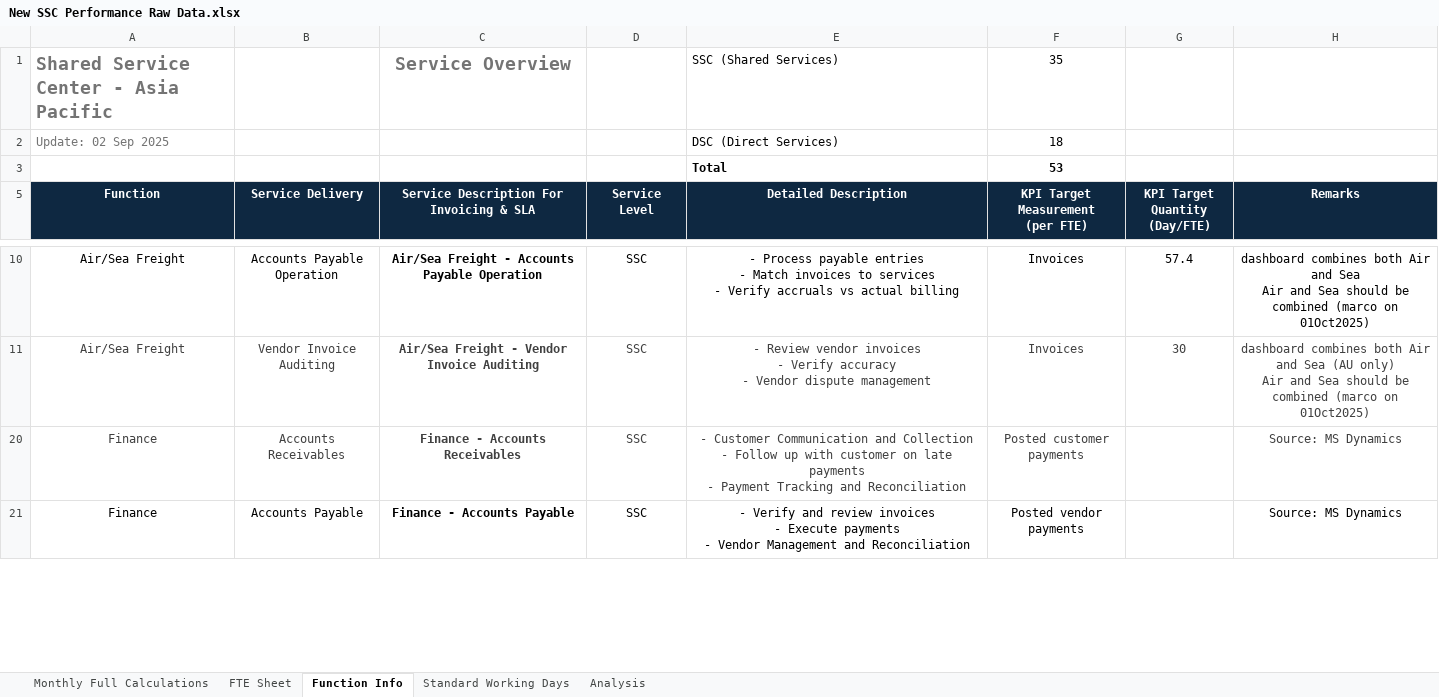
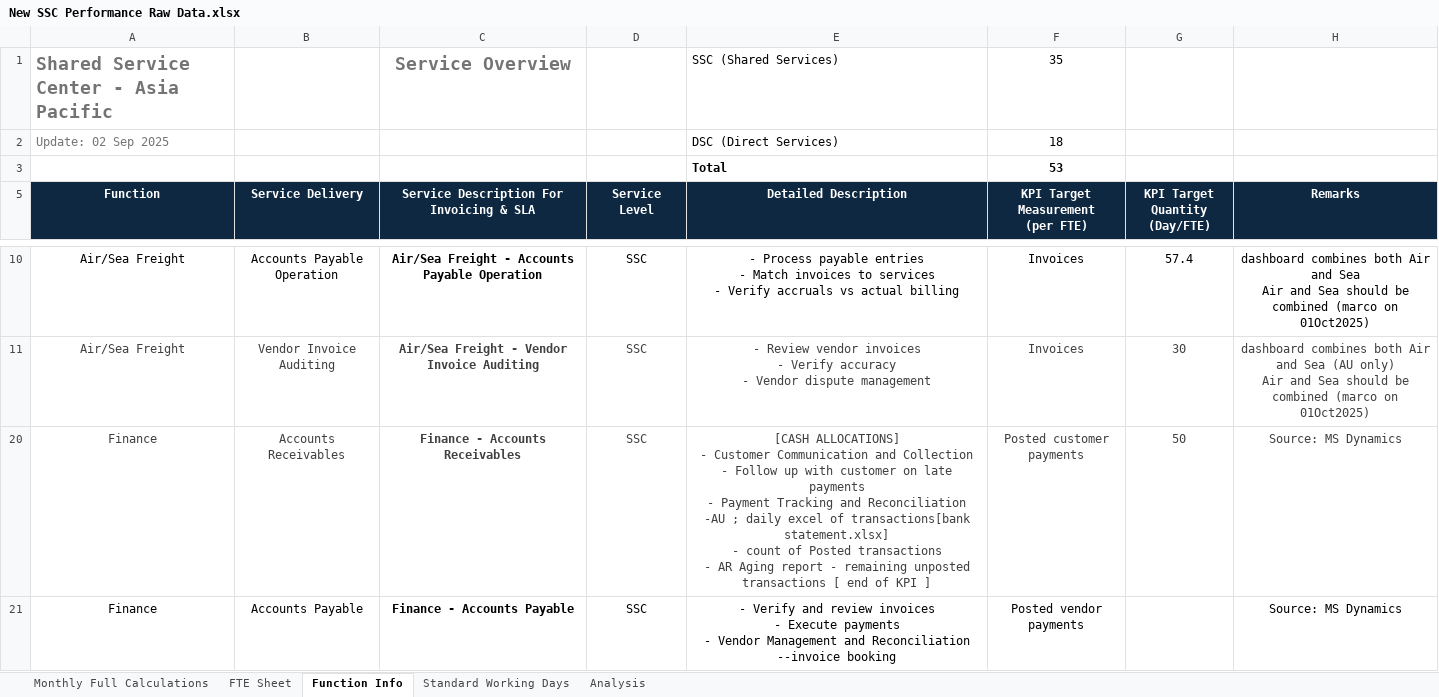
Before and after one commit to CEshiftMike/HWL-SSCperformanceDashboard, an Excel workbook: New SSC Performance Raw Data.xlsx, sheet Function Info, drawn as a sheet; only a part is shown, gaps mark what is left out; values as stored, in another font and other column widths than the file's, no borders; conditional formats and table styles not drawn; ↵ is a line break in a cell; the diff covers the shown part only; the diff names each change by its address in the sheet, - before the commit and + after, or states it on an @@ line.

```diff
--- a/New SSC Performance Raw Data.xlsx (sheet Function Info)
+++ b/New SSC Performance Raw Data.xlsx (sheet Function Info)
-E20 (Detailed Description): - Customer Communication and Collection ↵ - Follow up with customer on late payments ↵ - Payment Tracking and Reconciliation
+E20 (Detailed Description): [CASH ALLOCATIONS] ↵ - Customer Communication and Collection ↵ - Follow up with customer on late payments ↵ - Payment Tracking and Reconciliation ↵ -AU ; daily excel of transactions[bank statement.xlsx] ↵ - count of Posted transactions ↵ - AR Aging report - remaining unposted transactions [ end of KPI ]
-G20 (KPI Target Quantity (Day/FTE)): (empty)
+G20 (KPI Target Quantity (Day/FTE)): 50
-E21 (Detailed Description): …and Reconciliation
+E21 (Detailed Description): …and Reconciliation ↵ --invoice booking
```
Also changed, not shown: 3 edited cells elsewhere in this sheet, sheet FTE Sheet, sheet Analysis, hidden cells, 4 other files.
